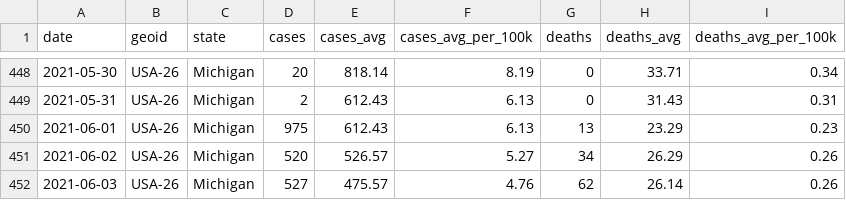
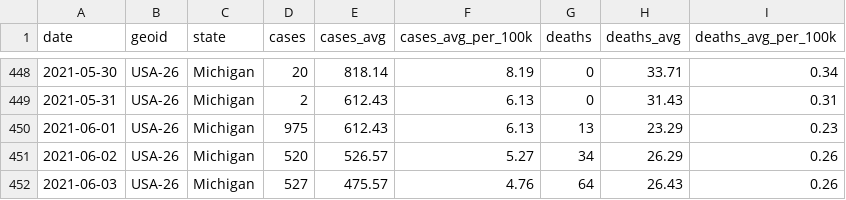
Before and after one commit to damaneice/covid-19, a CSV file: src/data/state-cases-by-date-per-100k.csv, drawn as a sheet; only a part is shown, gaps mark what is left out.

Commit message:
Update Covid case data 202106051615

```diff
--- a/src/data/state-cases-by-date-per-100k.csv
+++ b/src/data/state-cases-by-date-per-100k.csv
@@ -451,2 +451,2 @@ date,geoid,state,cases,cases_avg,cases_avg_per_100k,deaths,deaths_avg,deaths_avg
 2021-06-02,USA-26,Michigan,520,526.57,5.27,34,26.29,0.26
-2021-06-03,USA-26,Michigan,527,475.57,4.76,62,26.14,0.26
+2021-06-03,USA-26,Michigan,527,475.57,4.76,64,26.43,0.26
```
Also changed, not shown: src/data/state-cases-by-date.csv, 3 other files.
